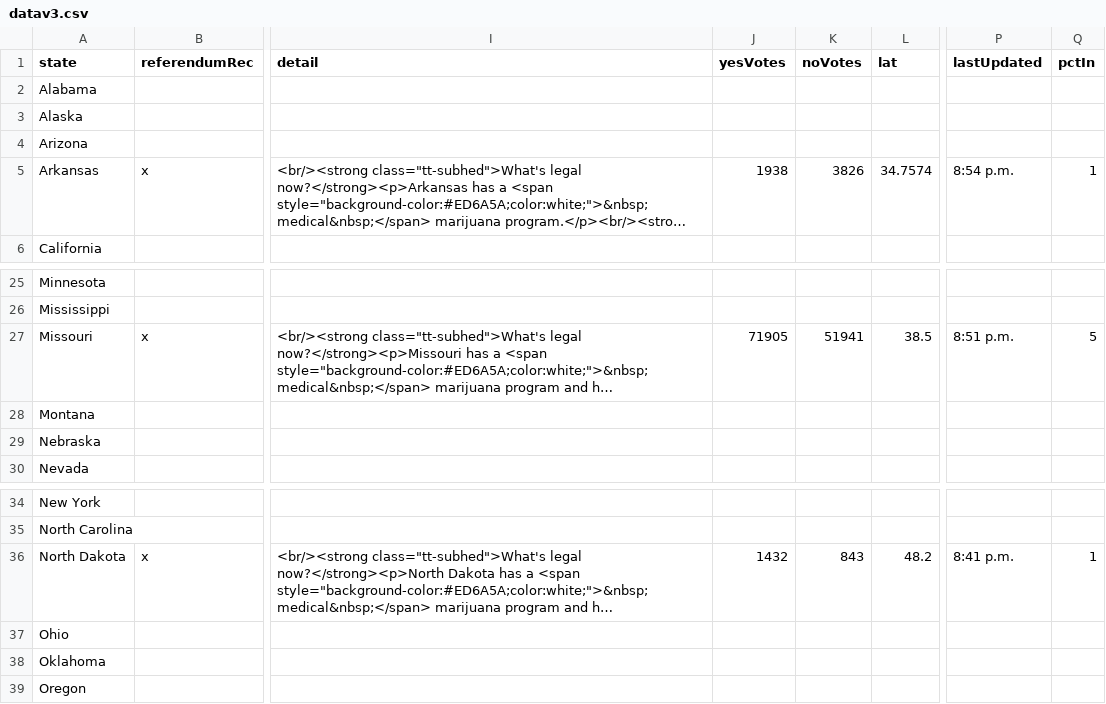
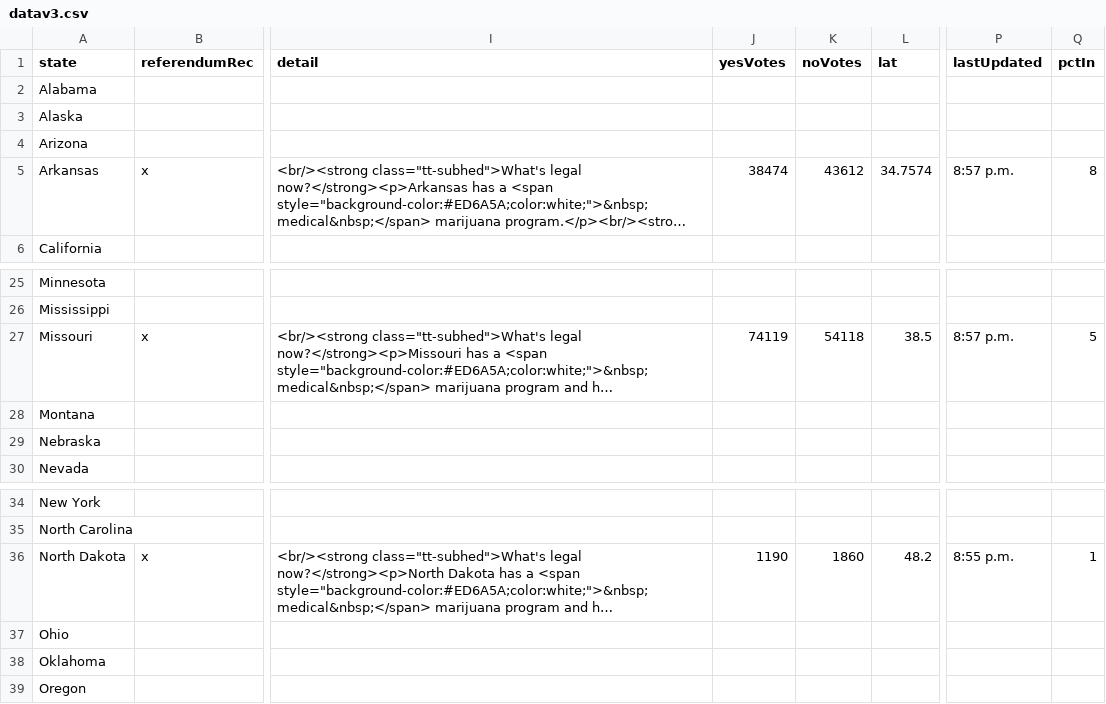
Before and after one commit to fakebenjay/cannabis-2022-referendum, a CSV file: datav3.csv, drawn as a sheet; only a part is shown, gaps mark what is left out; long unchanged cells end in …; the diff names each change by its address in the sheet, - before the commit and + after, or states it on an @@ line.

Commit message:
lets a go go

```diff
--- a/datav3.csv
+++ b/datav3.csv
-J5 (yesVotes): 1938
+J5 (yesVotes): 38474
-K5 (noVotes): 3826
+K5 (noVotes): 43612
-P5 (lastUpdated): 8:54 p.m.
+P5 (lastUpdated): 8:57 p.m.
-Q5 (pctIn): 1
+Q5 (pctIn): 8
-J27 (yesVotes): 71905
+J27 (yesVotes): 74119
-K27 (noVotes): 51941
+K27 (noVotes): 54118
-P27 (lastUpdated): 8:51 p.m.
+P27 (lastUpdated): 8:57 p.m.
-J36 (yesVotes): 1432
+J36 (yesVotes): 1190
-K36 (noVotes): 843
+K36 (noVotes): 1860
-P36 (lastUpdated): 8:41 p.m.
+P36 (lastUpdated): 8:55 p.m.
```
